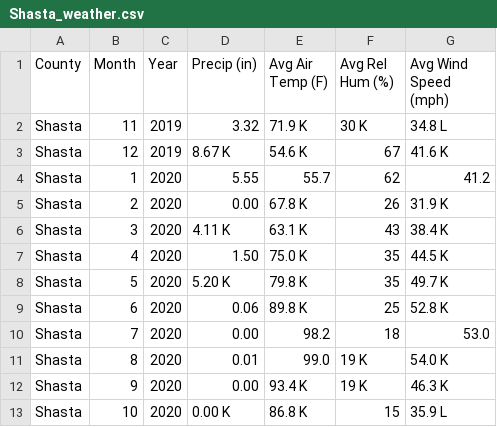
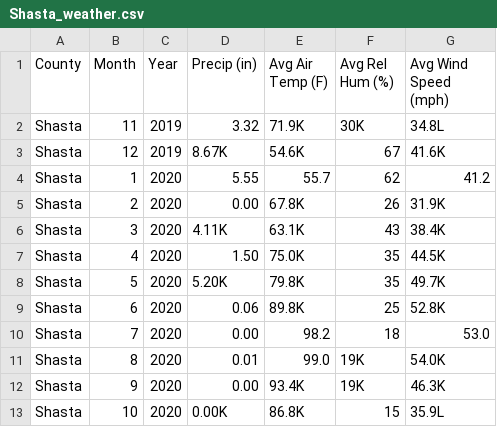
Before and after one commit to amyhuycu/ECS171_Group7, a CSV file: data/CIMISReports/new/Shasta_weather.csv, drawn as a sheet.

```diff
--- a/data/CIMISReports/new/Shasta_weather.csv
+++ b/data/CIMISReports/new/Shasta_weather.csv
@@ -1,13 +1,13 @@
 County,Month,Year,Precip (in),Avg Air Temp (F),Avg Rel Hum (%),Avg Wind Speed (mph)
-Shasta,11,2019,3.32,71.9	K,30	K,34.8	L
-Shasta,12,2019,8.67	K,54.6	K,67,41.6	K
+Shasta,11,2019,3.32,71.9K,30K,34.8L
+Shasta,12,2019,8.67K,54.6K,67,41.6K
 Shasta,1,2020,5.55,55.7,62,41.2
-Shasta,2,2020,0.00,67.8	K,26,31.9	K
-Shasta,3,2020,4.11	K,63.1	K,43,38.4	K
-Shasta,4,2020,1.50,75.0	K,35,44.5	K
-Shasta,5,2020,5.20	K,79.8	K,35,49.7	K
-Shasta,6,2020,0.06,89.8	K,25,52.8	K
+Shasta,2,2020,0.00,67.8K,26,31.9K
+Shasta,3,2020,4.11K,63.1K,43,38.4K
+Shasta,4,2020,1.50,75.0K,35,44.5K
+Shasta,5,2020,5.20K,79.8K,35,49.7K
+Shasta,6,2020,0.06,89.8K,25,52.8K
 Shasta,7,2020,0.00,98.2,18,53.0
-Shasta,8,2020,0.01,99.0,19	K,54.0	K
-Shasta,9,2020,0.00,93.4	K,19	K,46.3	K
-Shasta,10,2020,0.00	K,86.8	K,15,35.9	L
+Shasta,8,2020,0.01,99.0,19K,54.0K
+Shasta,9,2020,0.00,93.4K,19K,46.3K
+Shasta,10,2020,0.00K,86.8K,15,35.9L
```
Also changed, not shown: data/CIMISReports/new/ContraCosta_weather.csv, data/CIMISReports/new/LosAngelesBasin_weather.csv, 20 other files.
